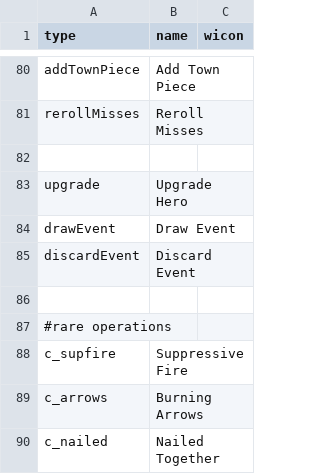
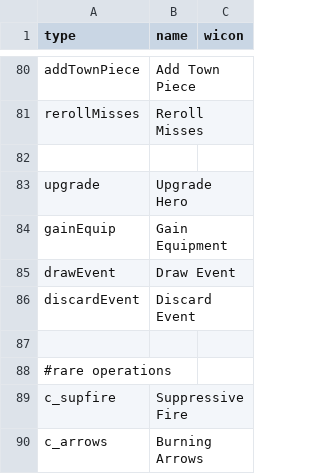
Before and after one commit to elaskavaia/bga-fate, a CSV file: misc/op_material.csv, drawn as a sheet; only a part is shown, gaps mark what is left out; the shorter side is filled out with more unchanged rows; the diff names each change by its address in the sheet, - before the commit and + after, or states it on an @@ line.

```diff
--- a/misc/op_material.csv
+++ b/misc/op_material.csv
+row 84: gainEquip | Gain Equipment
```
Also changed, not shown: misc/card_equip_material.csv, 16 other files.
